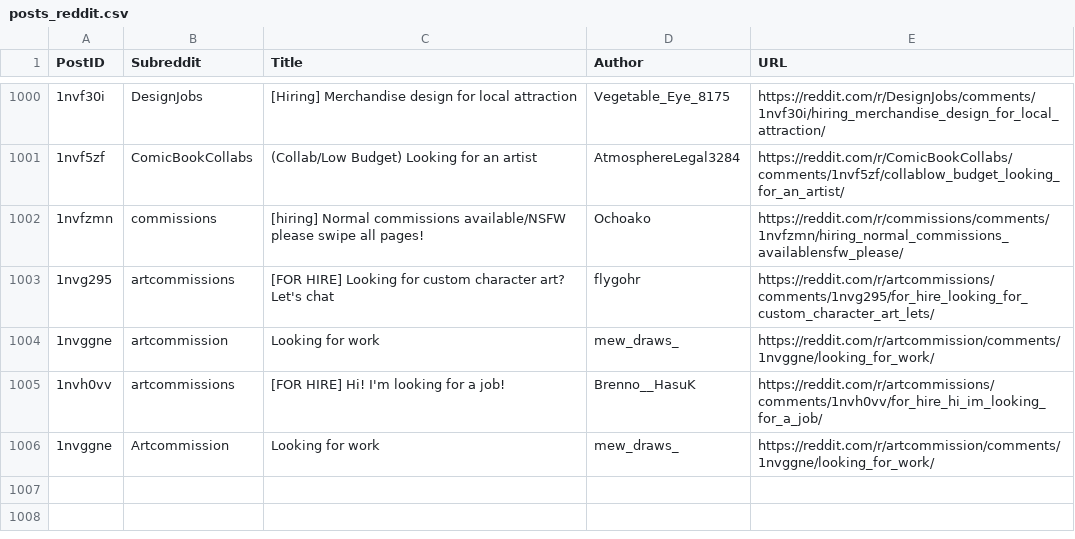
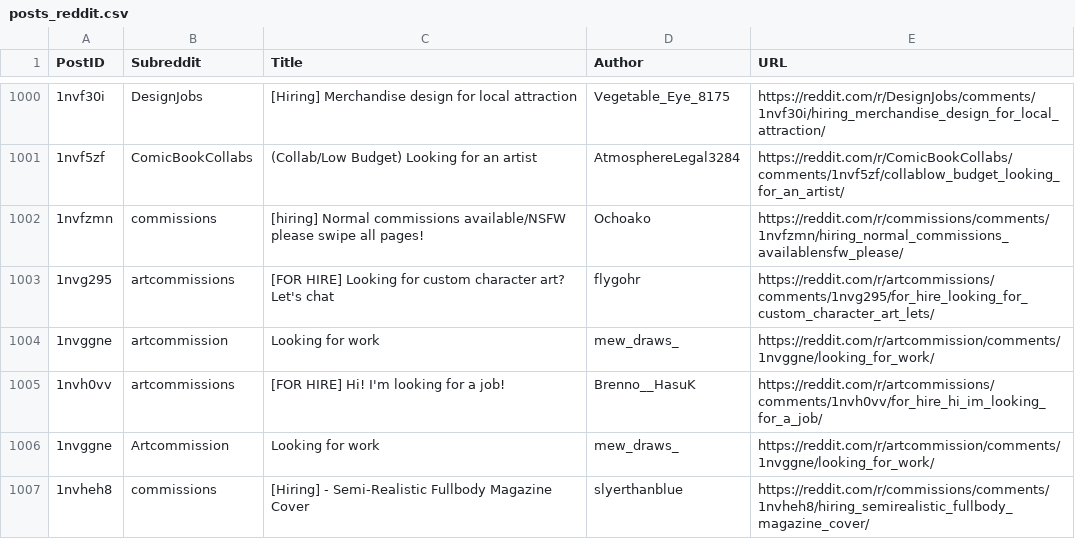
Before and after one commit to Jack0fcodes/redd0tBot, a CSV file: posts_reddit.csv, drawn as a sheet; only a part is shown, gaps mark what is left out; the diff names each change by its address in the sheet, - before the commit and + after, or states it on an @@ line.

```diff
--- a/posts_reddit.csv
+++ b/posts_reddit.csv
+row 1007: 1nvheh8 | commissions | [Hiring] - Semi-Realistic Fullbody Magazine Cover | slyerthanblue | https://reddit.com/r/commissions/comments/1nvheh8/hiring_semirealistic_fullbody_magazine_cover/
```
